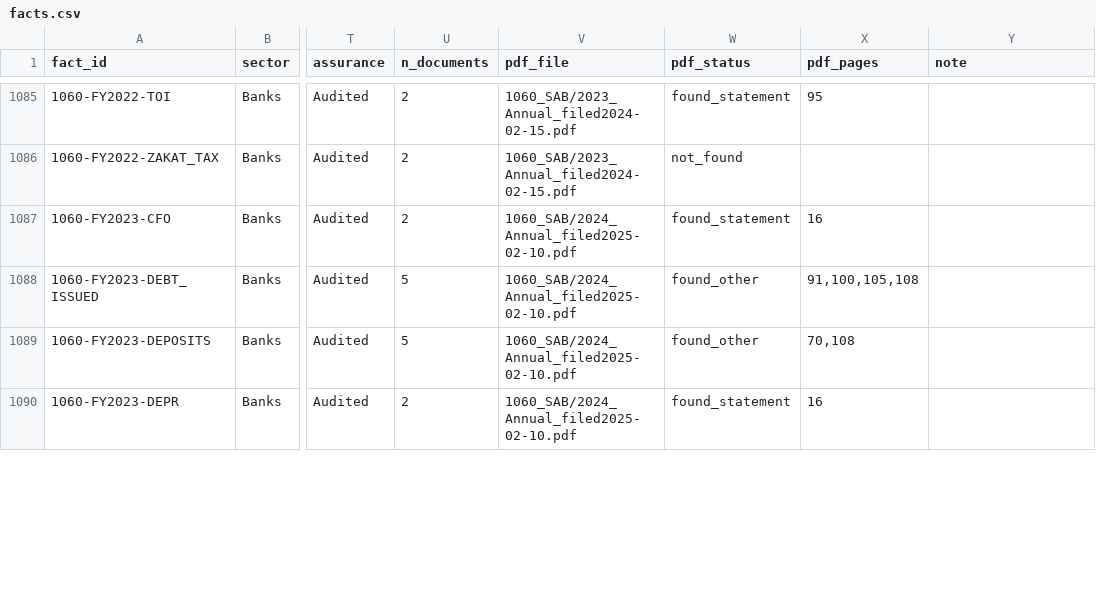
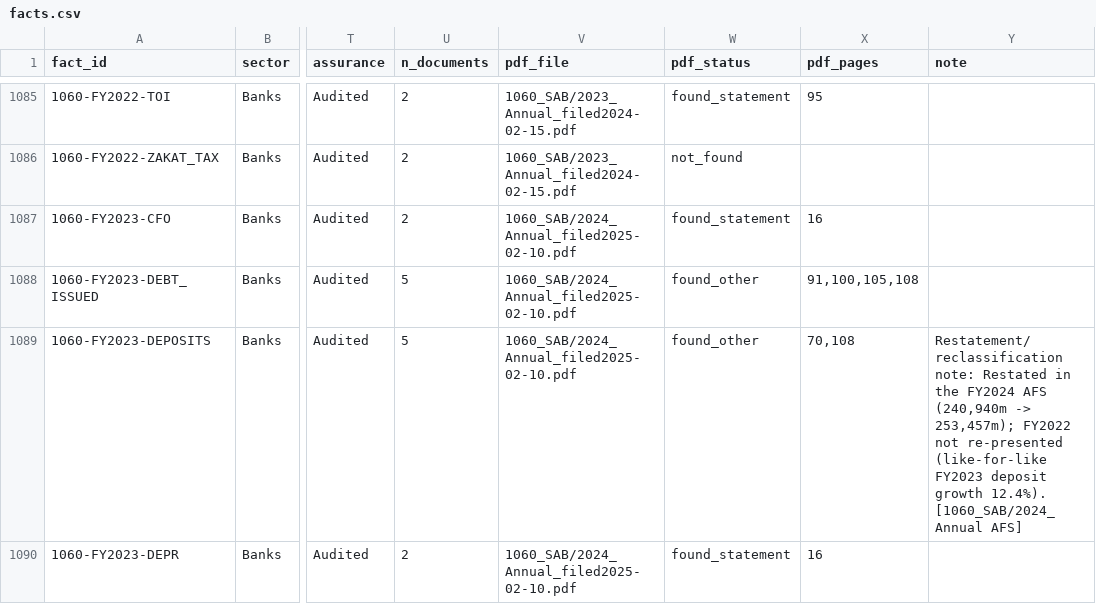
Before and after one commit to KhalidAba94/Test, a CSV file: sector-analysis/data/banks/facts.csv, drawn as a sheet; only a part is shown, gaps mark what is left out; the diff covers the shown part only; the diff names each change by its address in the sheet, - before the commit and + after, or states it on an @@ line.

```diff
--- a/sector-analysis/data/banks/facts.csv
+++ b/sector-analysis/data/banks/facts.csv
-Y1089 (note): (empty)
+Y1089 (note): Restatement/reclassification note: Restated in the FY2024 AFS (240,940m -> 253,457m); FY2022 not re-presented (like-for-like FY2023 deposit growth 12.4%). [1060_SAB/2024_Annual AFS]
```
Also changed, not shown: 167 edited cells elsewhere in this file, sector-analysis/data/energy/sources.csv, sector-analysis/data/overrides.csv, 30 other files.
